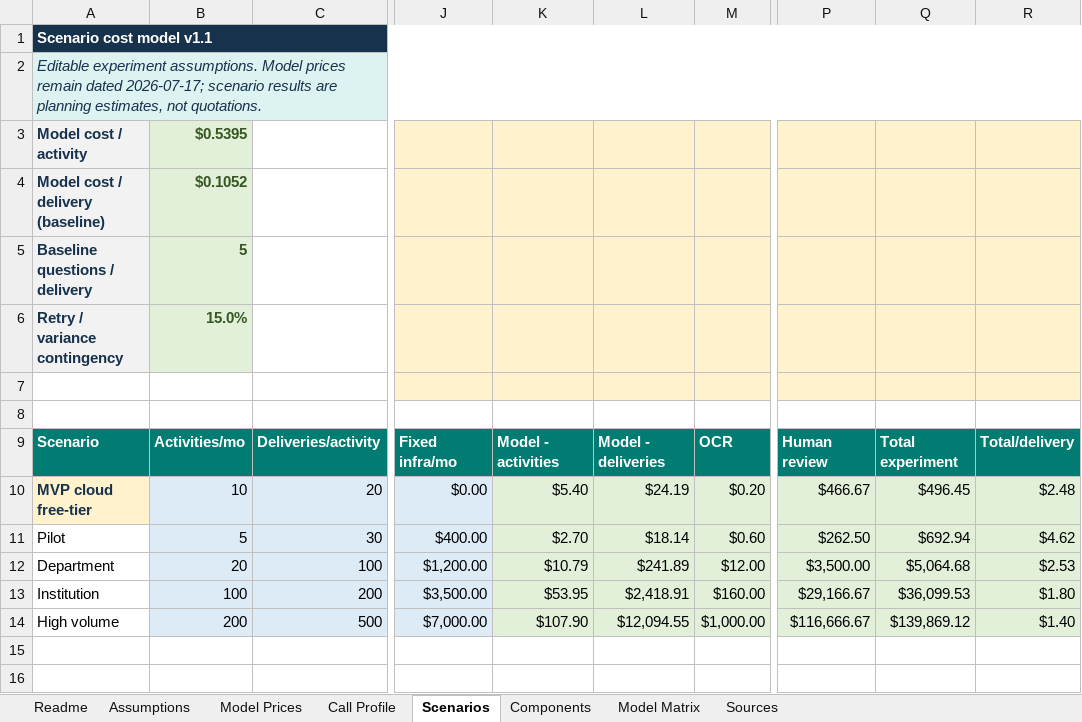
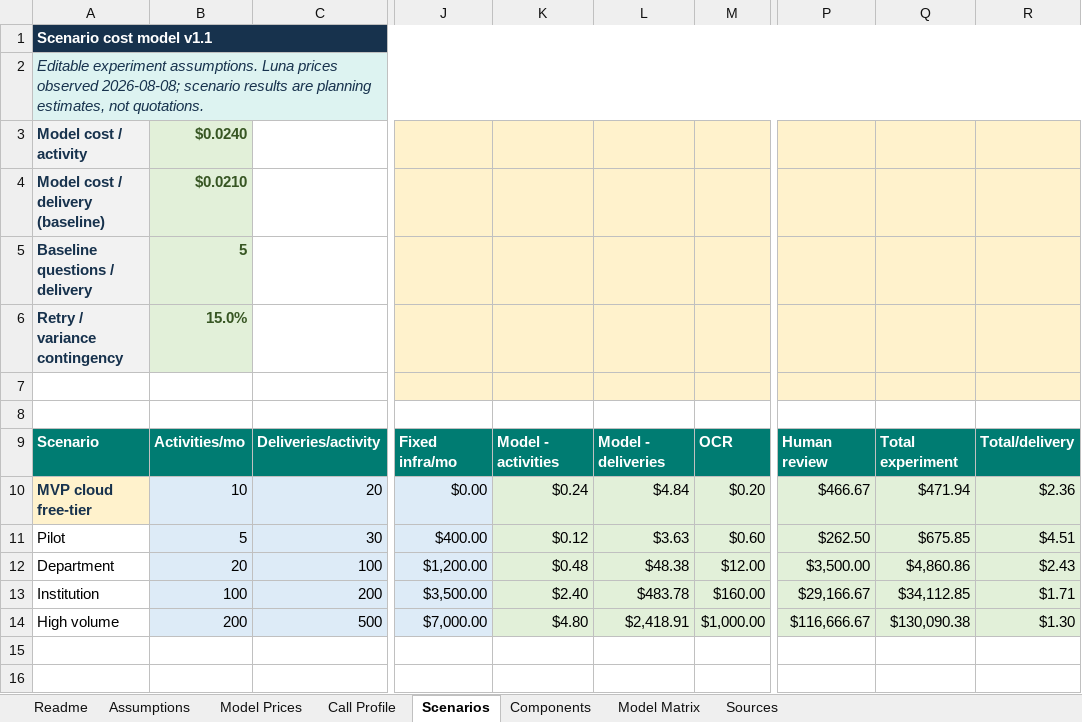
Before and after one commit to WilJms/PruebasPersonalizadas, an Excel workbook: specification/04_Matrices_y_Costos_v1.1(1).xlsx, sheet Scenarios, drawn as a sheet; only a part is shown, gaps mark what is left out; values as stored, in another font and other column widths than the file's, no borders; charts and pictures and conditional formats not drawn; the diff covers the shown part only; the diff names each change by its address in the sheet, - before the commit and + after, or states it on an @@ line.

Commit message:
Implement LUNA_BASELINE_V1 provider profile

```diff
--- a/specification/04_Matrices_y_Costos_v1.1(1).xlsx (sheet Scenarios)
+++ b/specification/04_Matrices_y_Costos_v1.1(1).xlsx (sheet Scenarios)
-A2: …experiment assumptions. Model prices remain dated 2026-07-17; scenario results…
+A2: …experiment assumptions. Luna prices observed 2026-08-08; scenario results…
-B3: $0.5395
+B3: $0.0240
-B4: $0.1052
+B4: $0.0210
-K10: $5.40
+K10: $0.24
-L10: $24.19
+L10: $4.84
-Q10: $496.45
+Q10: $471.94
-R10: $2.48
+R10: $2.36
-K11: $2.70
+K11: $0.12
-L11: $18.14
+L11: $3.63
-Q11: $692.94
+Q11: $675.85
-R11: $4.62
+R11: $4.51
-K12: $10.79
+K12: $0.48
-L12: $241.89
+L12: $48.38
-Q12: $5,064.68
+Q12: $4,860.86
-R12: $2.53
+R12: $2.43
-K13: $53.95
+K13: $2.40
-L13: $2,418.91
+L13: $483.78
-Q13: $36,099.53
+Q13: $34,112.85
-R13: $1.80
+R13: $1.71
-K14: $107.90
+K14: $4.80
-L14: $12,094.55
+L14: $2,418.91
-Q14: $139,869.12
+Q14: $130,090.38
-R14: $1.40
+R14: $1.30
```
Also changed, not shown: 15 edited cells elsewhere in this sheet, sheet Call Profile, sheet Model Matrix, sheet Model Prices, sheet Readme, sheet Sources, charts or pictures, 18 other files.
